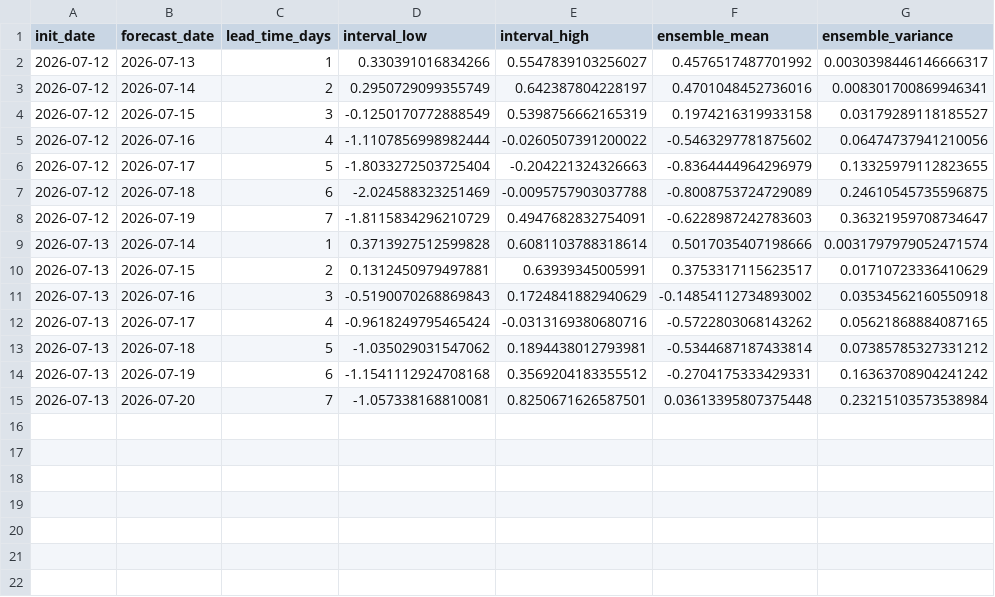
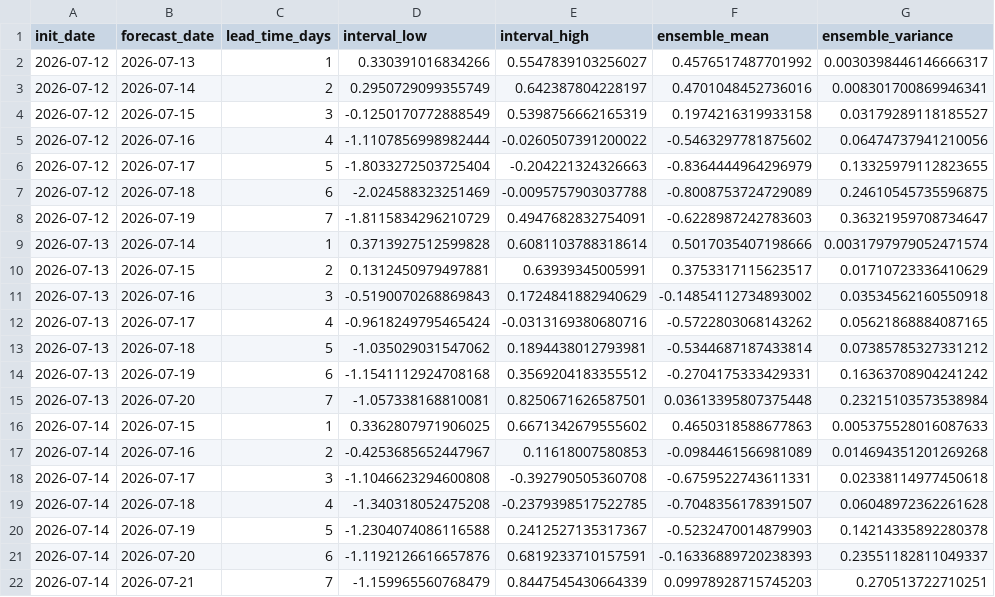
Before and after one commit to LorenzoBouman/NAO_forecasts, a CSV file: nao_7day_intervals_archive.csv, drawn as a sheet; the diff names each change by its address in the sheet, - before the commit and + after, or states it on an @@ line.

```diff
--- a/nao_7day_intervals_archive.csv
+++ b/nao_7day_intervals_archive.csv
+row 16: 2026-07-14 | 2026-07-15 | 1 | 0.3362807971906025 | 0.6671342679555602 | 0.4650318588677863 | 0.005375528016087633
+row 17: 2026-07-14 | 2026-07-16 | 2 | -0.4253685652447967 | 0.11618007580853 | -0.0984461566981089 | 0.014694351201269268
+row 18: 2026-07-14 | 2026-07-17 | 3 | -1.1046623294600808 | -0.392790505360708 | -0.6759522743611331 | 0.02338114977450618
+row 19: 2026-07-14 | 2026-07-18 | 4 | -1.340318052475208 | -0.2379398517522785 | -0.7048356178391507 | 0.06048972362261628
+row 20: 2026-07-14 | 2026-07-19 | 5 | -1.2304074086116588 | 0.2412527135317367 | -0.5232470014879903 | 0.14214335892280378
+row 21: 2026-07-14 | 2026-07-20 | 6 | -1.1192126616657876 | 0.6819233710157591 | -0.16336889720238393 | 0.23551182811049337
+row 22: 2026-07-14 | 2026-07-21 | 7 | -1.159965560768479 | 0.8447545430664339 | 0.09978928715745203 | 0.270513722710251
```
